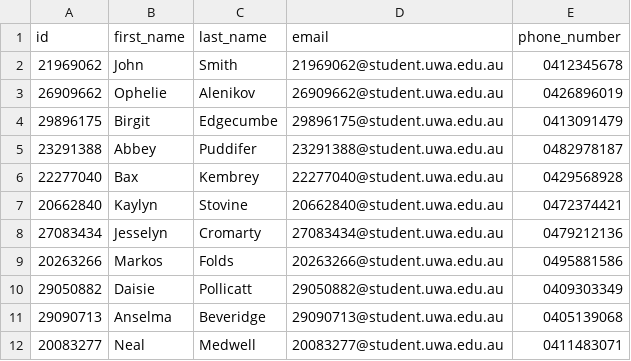
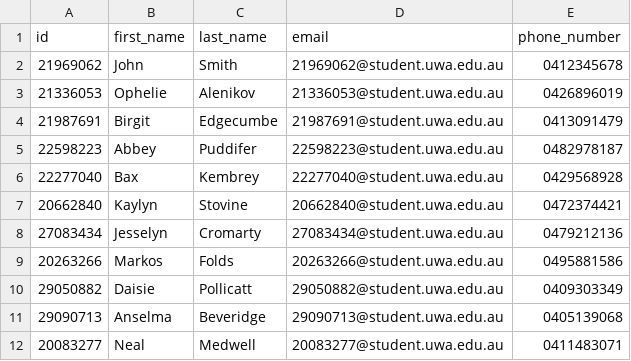
Before and after one commit to Tommoa/SPA, a CSV file: contacts_csv/test_contacts.csv, drawn as a sheet.

Commit message:
Change directory indexing for Blacklists and Contact lists (#48)
* buildsys: Add additional required files to CI

* Changed index lookup behaviour

* Update splunk.yml

* Fixed monitor pathing for unix

Co-authored-by: Tom Almeida <tommoa256@gmail.com>

```diff
--- a/contacts_csv/test_contacts.csv
+++ b/contacts_csv/test_contacts.csv
@@ -2,5 +2,5 @@ id,first_name,last_name,email,phone_number
 21969062,John,Smith,21969062@student.uwa.edu.au,0412345678
-26909662,Ophelie,Alenikov,26909662@student.uwa.edu.au,0426896019
-29896175,Birgit,Edgecumbe,29896175@student.uwa.edu.au,0413091479
-23291388,Abbey,Puddifer,23291388@student.uwa.edu.au,0482978187
+21336053,Ophelie,Alenikov,21336053@student.uwa.edu.au,0426896019
+21987691,Birgit,Edgecumbe,21987691@student.uwa.edu.au,0413091479
+22598223,Abbey,Puddifer,22598223@student.uwa.edu.au,0482978187
 22277040,Bax,Kembrey,22277040@student.uwa.edu.au,0429568928
```
Also changed, not shown: 8 other files.
